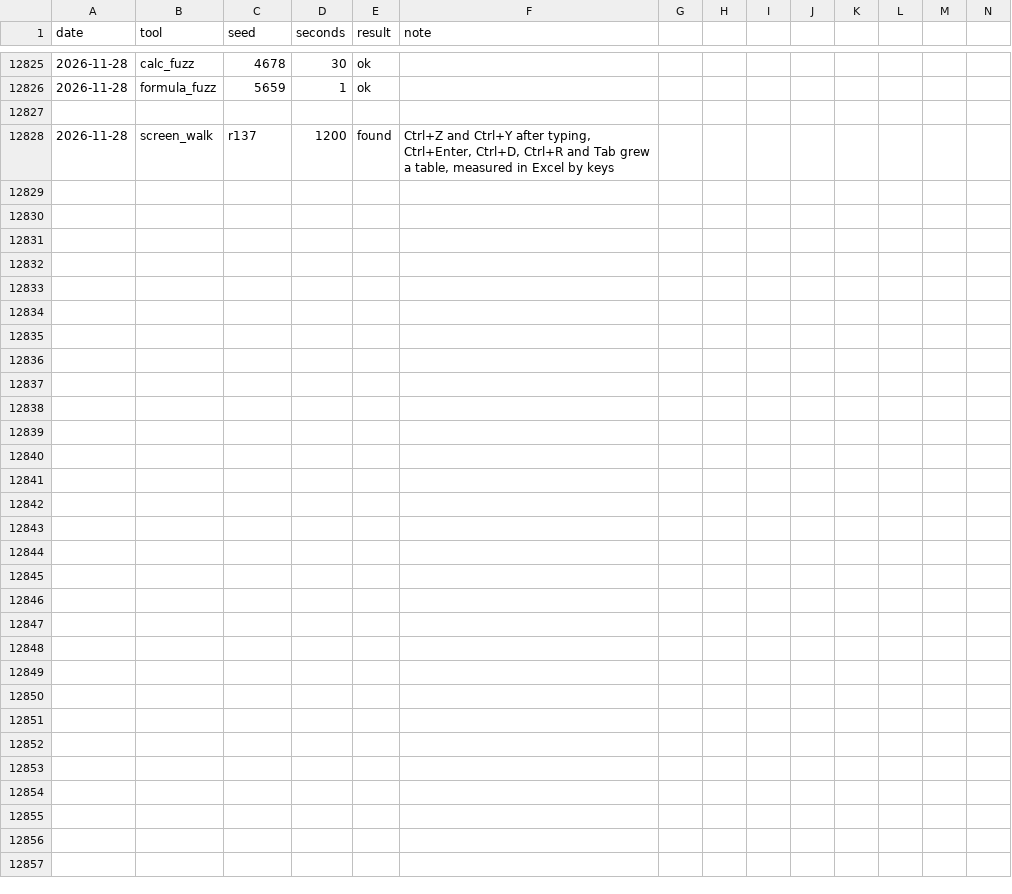
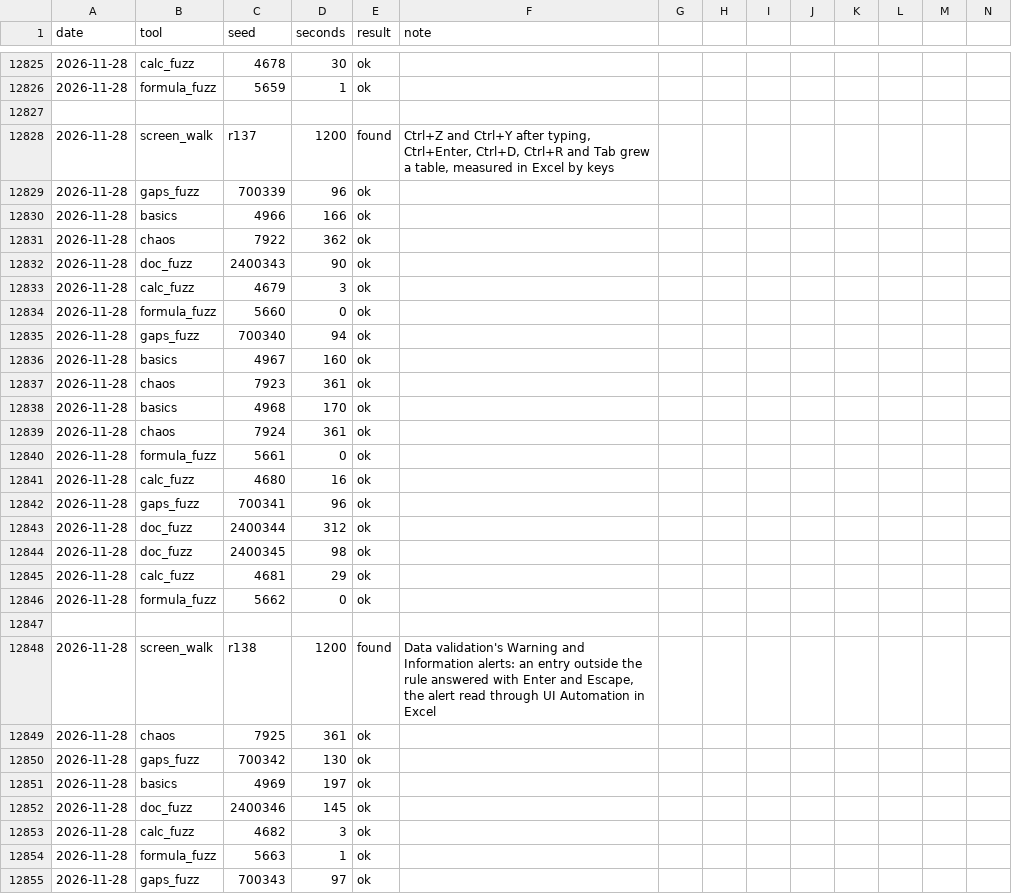
Before and after one commit to ycgrid/ycgrid, a CSV file: docs/random-runs.csv, drawn as a sheet; only a part is shown, gaps mark what is left out; rows hold the shown columns only; the diff names each change by its address in the sheet, - before the commit and + after, or states it on an @@ line.

Commit message:
Validation Warning defaults to No, and a row of height 0 is hidden for SUBTOTAL
A data validation Warning alert had Yes as its default button, so a quick Enter took a value outside the rule;
Excel 16 defaults to No and goes back to the entry (its buttons and focus read through UI Automation). An alert
without a message of its own now says Excel's sentence, "This value doesn't match the data validation
restrictions defined for this cell." (the reason stays in the engine for Python); the open entry about it in the
parity backlog goes.

Rows hidden by a height of 0 (RowHeight = 0) left =SUBTOTAL(103,...) over them uncalculated: only HideRows
marked what reads hidden rows. SetRowHeight now does too when a row goes from shown to hidden or back; the nine
measured replays of test_excel_basics that failed on it pass.

```diff
--- a/docs/random-runs.csv
+++ b/docs/random-runs.csv
+row 12829: 2026-11-28 | gaps_fuzz | 700339 | 96 | ok
+row 12830: 2026-11-28 | basics | 4966 | 166 | ok
+row 12831: 2026-11-28 | chaos | 7922 | 362 | ok
+row 12832: 2026-11-28 | doc_fuzz | 2400343 | 90 | ok
+row 12833: 2026-11-28 | calc_fuzz | 4679 | 3 | ok
+row 12834: 2026-11-28 | formula_fuzz | 5660 | 0 | ok
+row 12835: 2026-11-28 | gaps_fuzz | 700340 | 94 | ok
+row 12836: 2026-11-28 | basics | 4967 | 160 | ok
+row 12837: 2026-11-28 | chaos | 7923 | 361 | ok
+row 12838: 2026-11-28 | basics | 4968 | 170 | ok
+row 12839: 2026-11-28 | chaos | 7924 | 361 | ok
+row 12840: 2026-11-28 | formula_fuzz | 5661 | 0 | ok
+row 12841: 2026-11-28 | calc_fuzz | 4680 | 16 | ok
+row 12842: 2026-11-28 | gaps_fuzz | 700341 | 96 | ok
+row 12843: 2026-11-28 | doc_fuzz | 2400344 | 312 | ok
+row 12844: 2026-11-28 | doc_fuzz | 2400345 | 98 | ok
+row 12845: 2026-11-28 | calc_fuzz | 4681 | 29 | ok
+row 12846: 2026-11-28 | formula_fuzz | 5662 | 0 | ok
+row 12847: (empty)
+row 12848: 2026-11-28 | screen_walk | r138 | 1200 | found | Data validation's Warning and Information alerts: an entry outside the rule answered with Enter and Escape, the alert read through UI Automation in Excel
+row 12849: 2026-11-28 | chaos | 7925 | 361 | ok
+row 12850: 2026-11-28 | gaps_fuzz | 700342 | 130 | ok
+row 12851: 2026-11-28 | basics | 4969 | 197 | ok
+row 12852: 2026-11-28 | doc_fuzz | 2400346 | 145 | ok
+row 12853: 2026-11-28 | calc_fuzz | 4682 | 3 | ok
+row 12854: 2026-11-28 | formula_fuzz | 5663 | 1 | ok
+row 12855: 2026-11-28 | gaps_fuzz | 700343 | 97 | ok
```
Also changed, not shown: docs/random-findings.csv, 11 other files.
